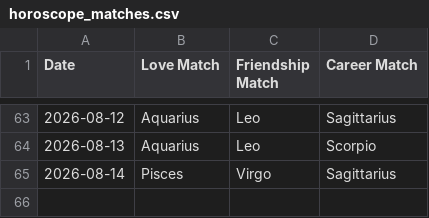
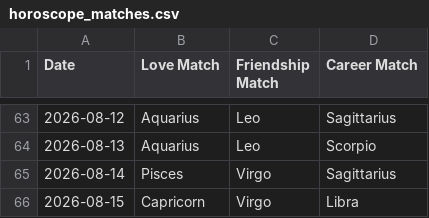
Before and after one commit to alifiaganjaraharja/daily-horoscope-scraper, a CSV file: horoscope_matches.csv, drawn as a sheet; only a part is shown, gaps mark what is left out.

```diff
--- a/horoscope_matches.csv
+++ b/horoscope_matches.csv
@@ -65 +65,2 @@ Date,Love Match,Friendship Match,Career Match
 2026-08-14,Pisces,Virgo,Sagittarius
+2026-08-15,Capricorn,Virgo,Libra
```
